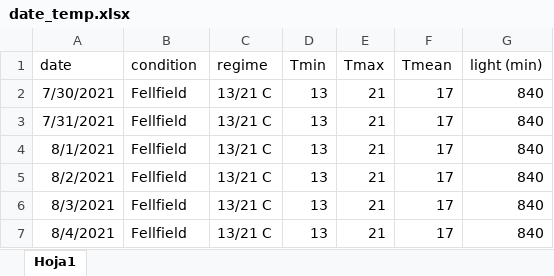
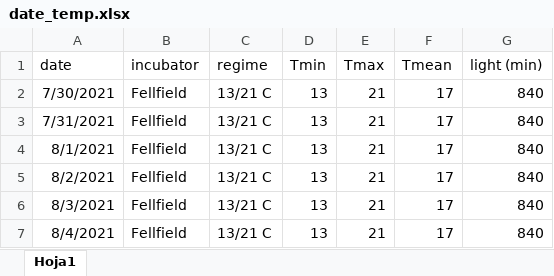
Before and after one commit to clara-espinosa/Germination_phenology, an Excel workbook: data/date_temp.xlsx, sheet Hoja1, drawn as a sheet; only a part is shown; values as stored, in another font and other column widths than the file's, no borders; the diff names each change by its address in the sheet, - before the commit and + after, or states it on an @@ line.

```diff
--- a/data/date_temp.xlsx (sheet Hoja1)
+++ b/data/date_temp.xlsx (sheet Hoja1)
-B1: condition
+B1: incubator
```
Also changed, not shown: data/R long data.xlsx, data/Second_sow.xlsx, 4 other files.
